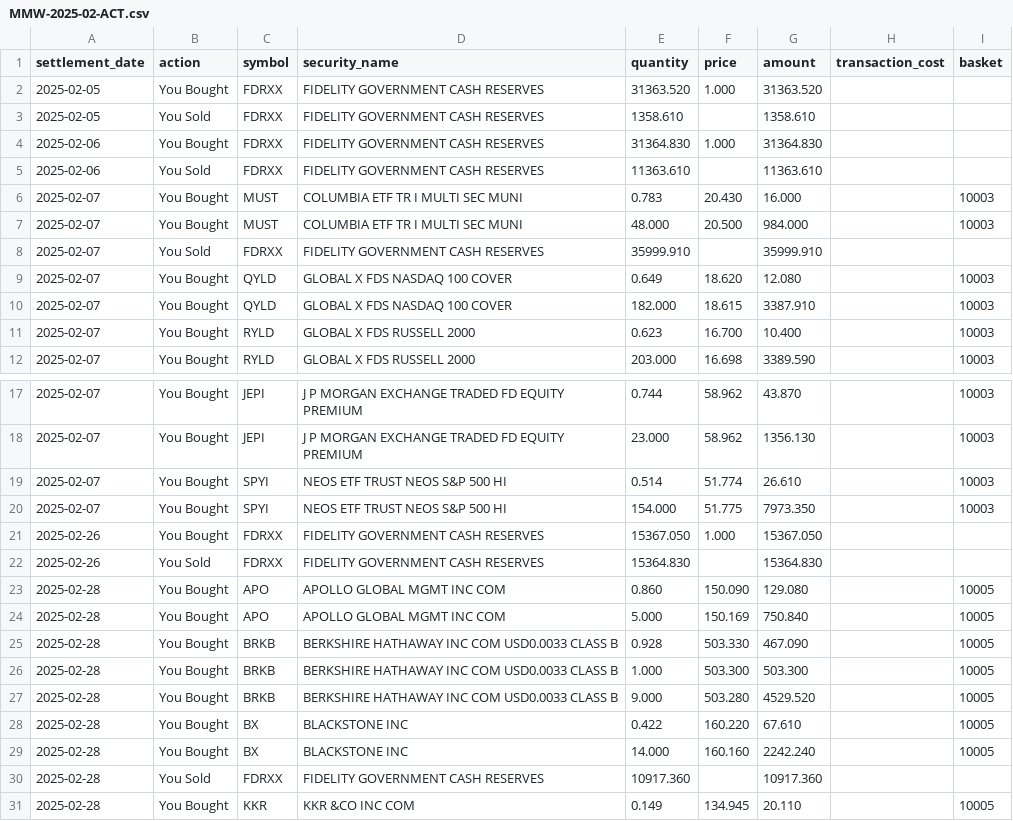
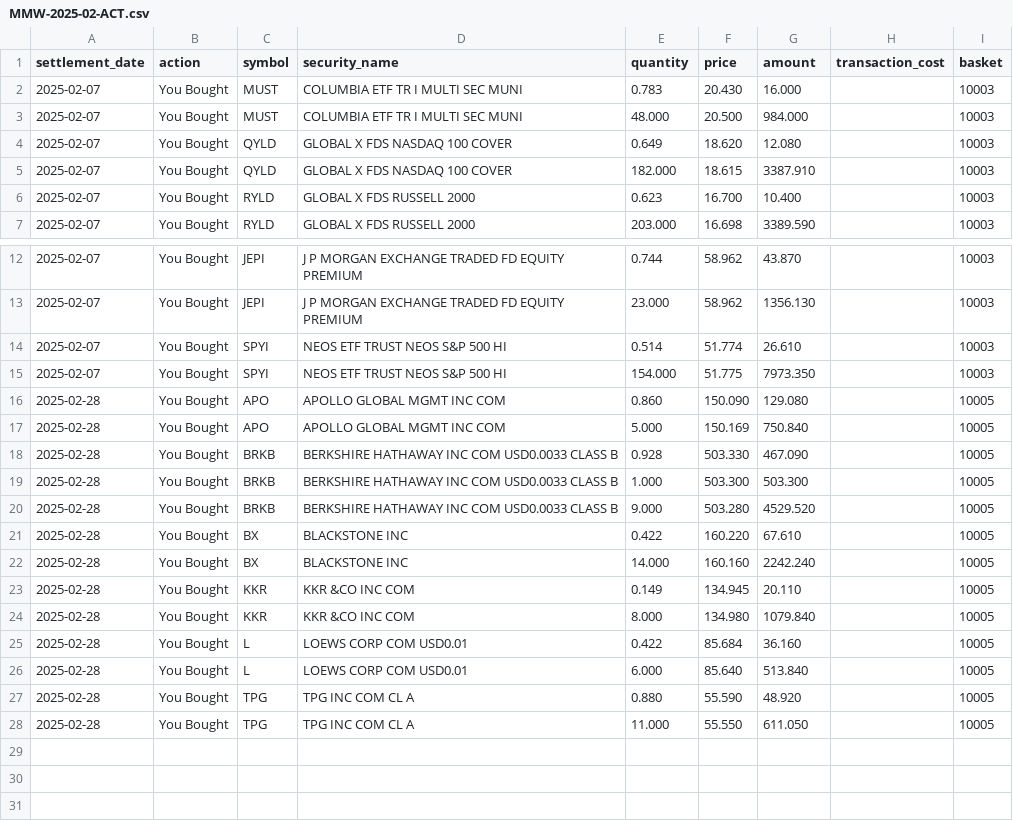
Before and after one commit to mjfii/mmm-accounting-agent-py, a CSV file: scrapes/activity/2025/MMW-2025-02-ACT.csv, drawn as a sheet; only a part is shown, gaps mark what is left out; the shorter side is filled out with more unchanged rows; the diff names each change by its address in the sheet, - before the commit and + after, or states it on an @@ line.

Commit message:
[NEW] first pass at feb entries

```diff
--- a/scrapes/activity/2025/MMW-2025-02-ACT.csv
+++ b/scrapes/activity/2025/MMW-2025-02-ACT.csv
-row 2: 2025-02-05 | You Bought | FDRXX | FIDELITY GOVERNMENT CASH RESERVES | 31363.520 | 1.000 | 31363.520
-row 3: 2025-02-05 | You Sold | FDRXX | FIDELITY GOVERNMENT CASH RESERVES | 1358.610 |  | 1358.610
-row 4: 2025-02-06 | You Bought | FDRXX | FIDELITY GOVERNMENT CASH RESERVES | 31364.830 | 1.000 | 31364.830
-row 5: 2025-02-06 | You Sold | FDRXX | FIDELITY GOVERNMENT CASH RESERVES | 11363.610 |  | 11363.610
-row 8: 2025-02-07 | You Sold | FDRXX | FIDELITY GOVERNMENT CASH RESERVES | 35999.910 |  | 35999.910
-row 21: 2025-02-26 | You Bought | FDRXX | FIDELITY GOVERNMENT CASH RESERVES | 15367.050 | 1.000 | 15367.050
-row 22: 2025-02-26 | You Sold | FDRXX | FIDELITY GOVERNMENT CASH RESERVES | 15364.830 |  | 15364.830
-row 30: 2025-02-28 | You Sold | FDRXX | FIDELITY GOVERNMENT CASH RESERVES | 10917.360 |  | 10917.360
```
Also changed, not shown: scrapes/holdings/2025/MMW-2025-02-HLD.csv, scrapes/income/2025/MMW-2025-02-INC.csv, 5 other files.
